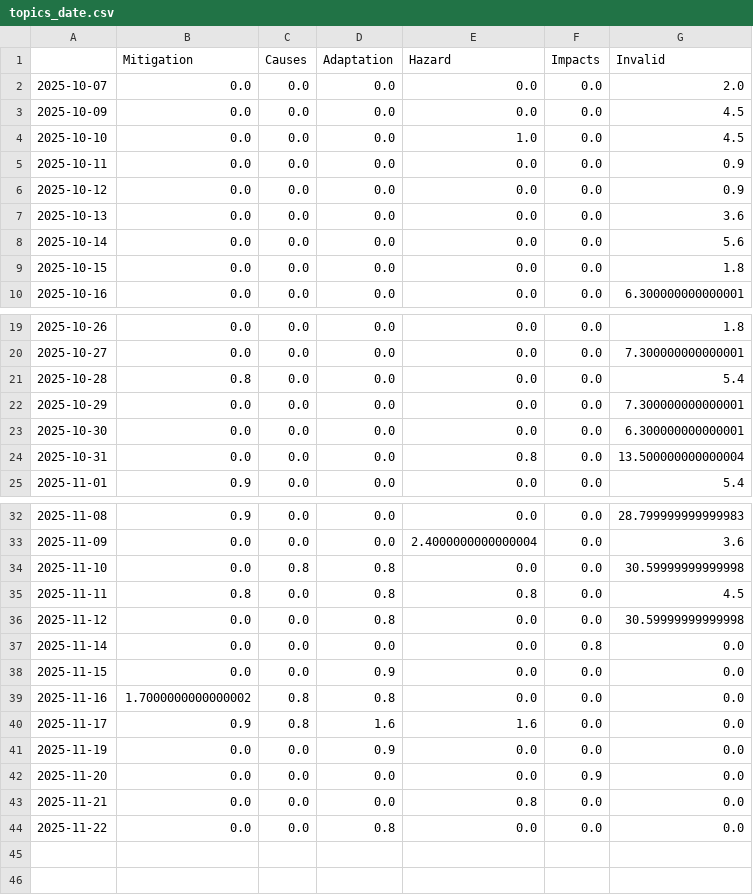
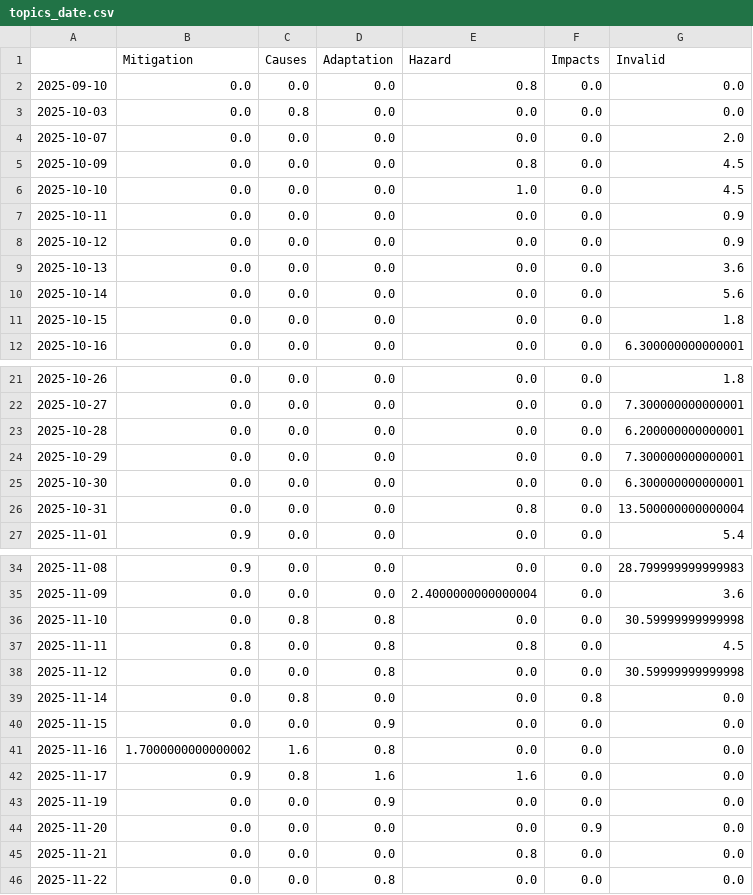
Before and after one commit to hb219-news/droughtIsComing, a CSV file: csv/topics_date.csv, drawn as a sheet; only a part is shown, gaps mark what is left out.

```diff
--- a/csv/topics_date.csv
+++ b/csv/topics_date.csv
@@ -1,4 +1,6 @@
 ,Mitigation,Causes,Adaptation,Hazard,Impacts,Invalid
+2025-09-10,0.0,0.0,0.0,0.8,0.0,0.0
+2025-10-03,0.0,0.8,0.0,0.0,0.0,0.0
 2025-10-07,0.0,0.0,0.0,0.0,0.0,2.0
-2025-10-09,0.0,0.0,0.0,0.0,0.0,4.5
+2025-10-09,0.0,0.0,0.0,0.8,0.0,4.5
 2025-10-10,0.0,0.0,0.0,1.0,0.0,4.5
@@ -20,3 +22,3 @@
 2025-10-27,0.0,0.0,0.0,0.0,0.0,7.300000000000001
-2025-10-28,0.8,0.0,0.0,0.0,0.0,5.4
+2025-10-28,0.0,0.0,0.0,0.0,0.0,6.200000000000001
 2025-10-29,0.0,0.0,0.0,0.0,0.0,7.300000000000001
@@ -36,5 +38,5 @@
 2025-11-12,0.0,0.0,0.8,0.0,0.0,30.59999999999998
-2025-11-14,0.0,0.0,0.0,0.0,0.8,0.0
+2025-11-14,0.0,0.8,0.0,0.0,0.8,0.0
 2025-11-15,0.0,0.0,0.9,0.0,0.0,0.0
-2025-11-16,1.7000000000000002,0.8,0.8,0.0,0.0,0.0
+2025-11-16,1.7000000000000002,1.6,0.8,0.0,0.0,0.0
 2025-11-17,0.9,0.8,1.6,1.6,0.0,0.0
```
Also changed, not shown: 4 other files.
